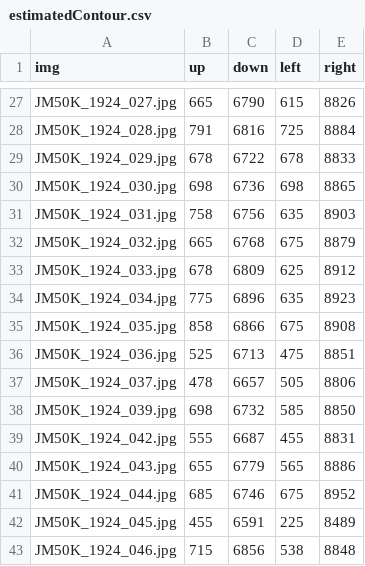
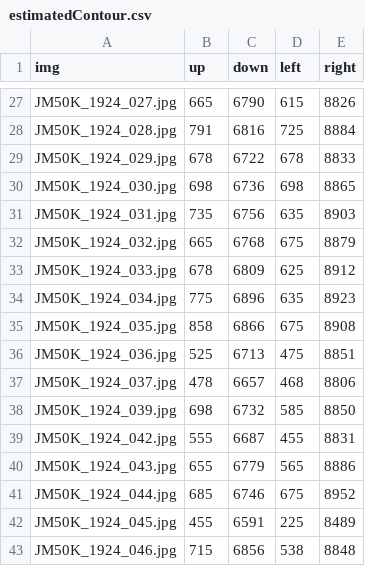
Before and after one commit to ianwang1204/20230726, a CSV file: estimatedContour.csv, drawn as a sheet; only a part is shown, gaps mark what is left out; the diff covers the shown part only.

```diff
--- a/estimatedContour.csv
+++ b/estimatedContour.csv
@@ -30,3 +30,3 @@ JM50K_1924_029.jpg,678,6722,678,8833
 JM50K_1924_030.jpg,698,6736,698,8865
-JM50K_1924_031.jpg,758,6756,635,8903
+JM50K_1924_031.jpg,735,6756,635,8903
 JM50K_1924_032.jpg,665,6768,675,8879
@@ -36,3 +36,3 @@ JM50K_1924_035.jpg,858,6866,675,8908
 JM50K_1924_036.jpg,525,6713,475,8851
-JM50K_1924_037.jpg,478,6657,505,8806
+JM50K_1924_037.jpg,478,6657,468,8806
 JM50K_1924_039.jpg,698,6732,585,8850
```
Also changed, not shown: 18 edited cells elsewhere in this file.
